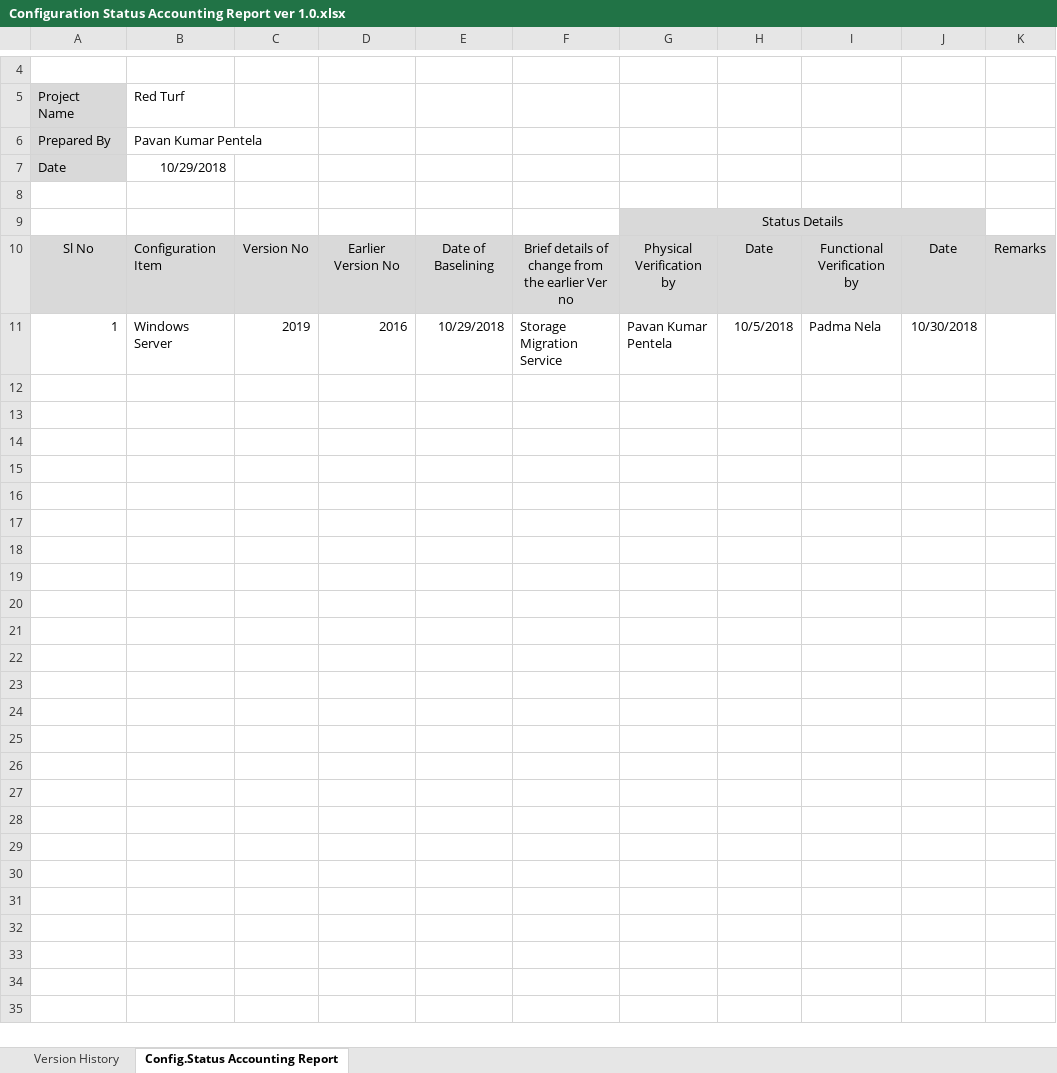
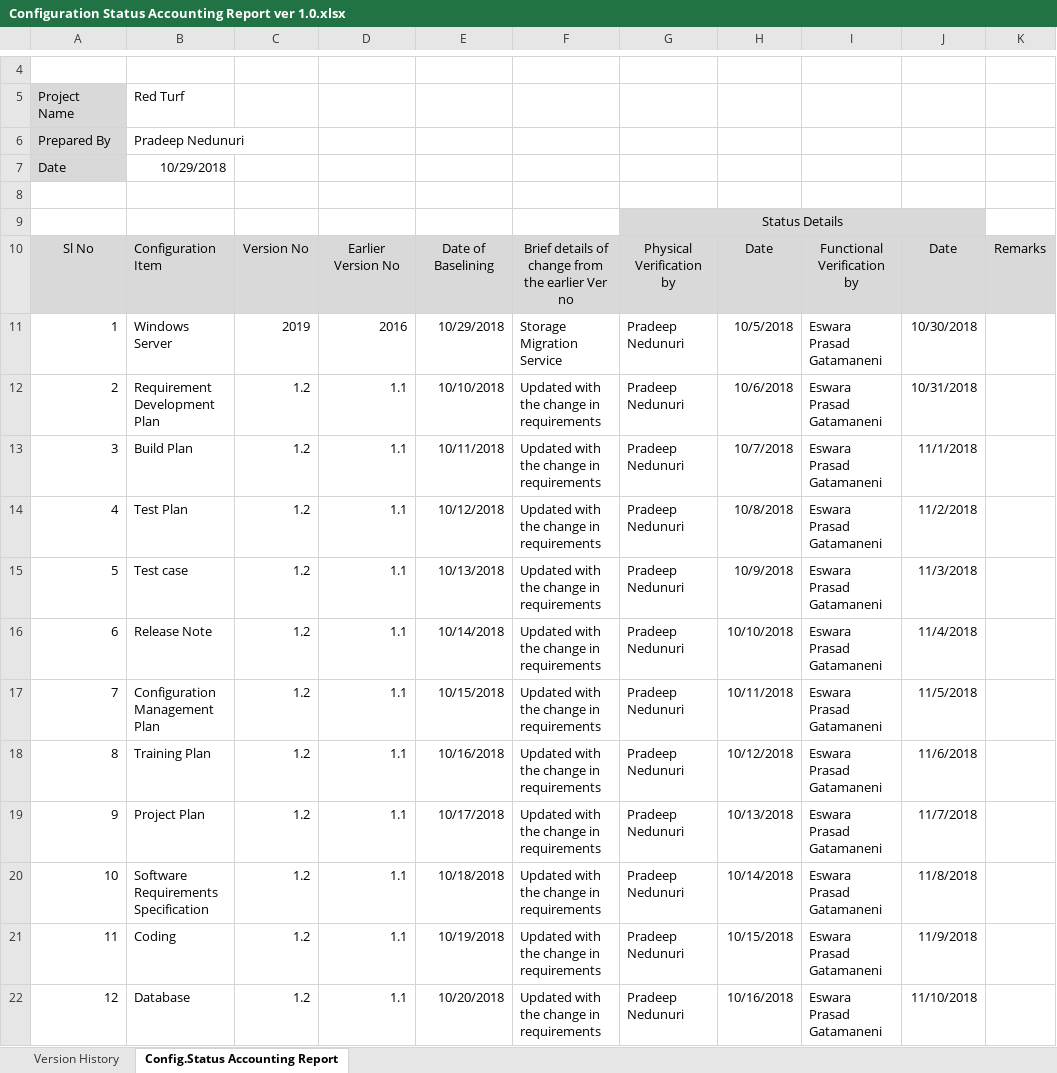
Before and after one commit to TanviIT/CMtemp, an Excel workbook: Configuration Status Accounting Report ver 1.0.xlsx, sheet Config.Status Accounting Report, drawn as a sheet; only a part is shown, gaps mark what is left out; values as stored, in another font and other column widths than the file's, no borders; the diff names each change by its address in the sheet, - before the commit and + after, or states it on an @@ line.

Commit message:
Add files via upload

```diff
--- a/Configuration Status Accounting Report ver 1.0.xlsx (sheet Config.Status Accounting Report)
+++ b/Configuration Status Accounting Report ver 1.0.xlsx (sheet Config.Status Accounting Report)
-B6: Pavan Kumar Pentela
+B6: Pradeep Nedunuri
-G11: Pavan Kumar Pentela
+G11: Pradeep Nedunuri
-I11: Padma Nela
+I11: Eswara Prasad Gatamaneni
+row 12: 2 | Requirement Development Plan | 1.2 | 1.1 | 10/10/2018 | Updated with the change in requirements | Pradeep Nedunuri | 10/6/2018 | Eswara Prasad Gatamaneni | 10/31/2018
+row 13: 3 | Build Plan | 1.2 | 1.1 | 10/11/2018 | Updated with the change in requirements | Pradeep Nedunuri | 10/7/2018 | Eswara Prasad Gatamaneni | 11/1/2018
+row 14: 4 | Test Plan | 1.2 | 1.1 | 10/12/2018 | Updated with the change in requirements | Pradeep Nedunuri | 10/8/2018 | Eswara Prasad Gatamaneni | 11/2/2018
+row 15: 5 | Test case | 1.2 | 1.1 | 10/13/2018 | Updated with the change in requirements | Pradeep Nedunuri | 10/9/2018 | Eswara Prasad Gatamaneni | 11/3/2018
+row 16: 6 | Release Note | 1.2 | 1.1 | 10/14/2018 | Updated with the change in requirements | Pradeep Nedunuri | 10/10/2018 | Eswara Prasad Gatamaneni | 11/4/2018
+row 17: 7 | Configuration Management Plan | 1.2 | 1.1 | 10/15/2018 | Updated with the change in requirements | Pradeep Nedunuri | 10/11/2018 | Eswara Prasad Gatamaneni | 11/5/2018
+row 18: 8 | Training Plan | 1.2 | 1.1 | 10/16/2018 | Updated with the change in requirements | Pradeep Nedunuri | 10/12/2018 | Eswara Prasad Gatamaneni | 11/6/2018
+row 19: 9 | Project Plan | 1.2 | 1.1 | 10/17/2018 | Updated with the change in requirements | Pradeep Nedunuri | 10/13/2018 | Eswara Prasad Gatamaneni | 11/7/2018
+row 20: 10 | Software Requirements Specification | 1.2 | 1.1 | 10/18/2018 | Updated with the change in requirements | Pradeep Nedunuri | 10/14/2018 | Eswara Prasad Gatamaneni | 11/8/2018
+row 21: 11 | Coding | 1.2 | 1.1 | 10/19/2018 | Updated with the change in requirements | Pradeep Nedunuri | 10/15/2018 | Eswara Prasad Gatamaneni | 11/9/2018
+row 22: 12 | Database | 1.2 | 1.1 | 10/20/2018 | Updated with the change in requirements | Pradeep Nedunuri | 10/16/2018 | Eswara Prasad Gatamaneni | 11/10/2018
```
Also changed, not shown: sheet Version History.
